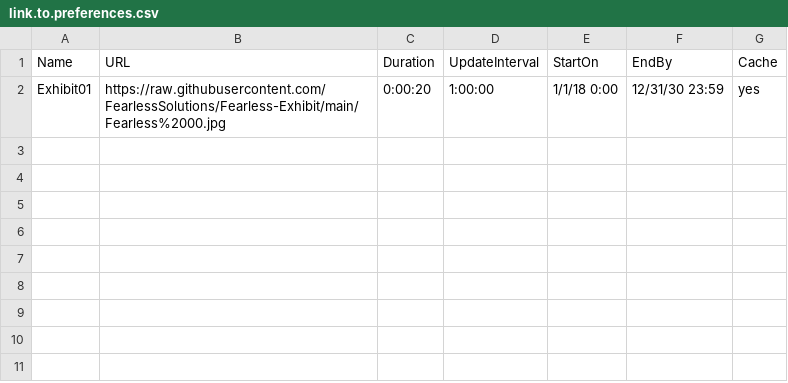
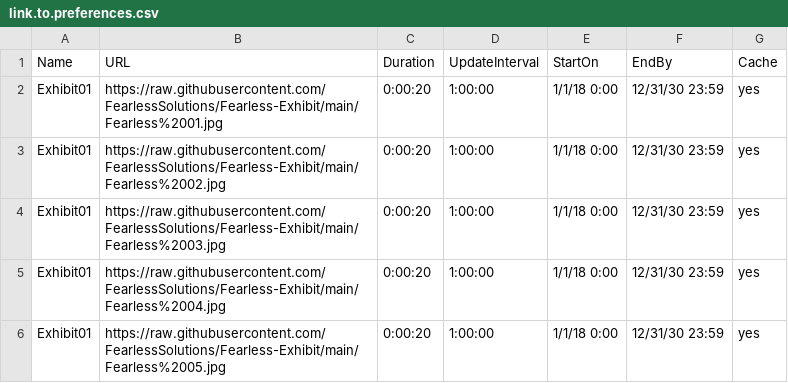
Before and after one commit to FearlessSolutions/Fearless-Exhibit, a CSV file: link.to.preferences.csv, drawn as a sheet.

Commit message:
Update link.to.preferences.csv

```diff
--- a/link.to.preferences.csv
+++ b/link.to.preferences.csv
@@ -1,2 +1,6 @@
 Name,URL,Duration,UpdateInterval,StartOn,EndBy,Cache
-Exhibit01,https://raw.githubusercontent.com/FearlessSolutions/Fearless-Exhibit/main/Fearless%2000.jpg,0:00:20,1:00:00,1/1/18 0:00,12/31/30 23:59,yes
+Exhibit01,https://raw.githubusercontent.com/FearlessSolutions/Fearless-Exhibit/main/Fearless%2001.jpg,0:00:20,1:00:00,1/1/18 0:00,12/31/30 23:59,yes
+Exhibit01,https://raw.githubusercontent.com/FearlessSolutions/Fearless-Exhibit/main/Fearless%2002.jpg,0:00:20,1:00:00,1/1/18 0:00,12/31/30 23:59,yes
+Exhibit01,https://raw.githubusercontent.com/FearlessSolutions/Fearless-Exhibit/main/Fearless%2003.jpg,0:00:20,1:00:00,1/1/18 0:00,12/31/30 23:59,yes
+Exhibit01,https://raw.githubusercontent.com/FearlessSolutions/Fearless-Exhibit/main/Fearless%2004.jpg,0:00:20,1:00:00,1/1/18 0:00,12/31/30 23:59,yes
+Exhibit01,https://raw.githubusercontent.com/FearlessSolutions/Fearless-Exhibit/main/Fearless%2005.jpg,0:00:20,1:00:00,1/1/18 0:00,12/31/30 23:59,yes
```
